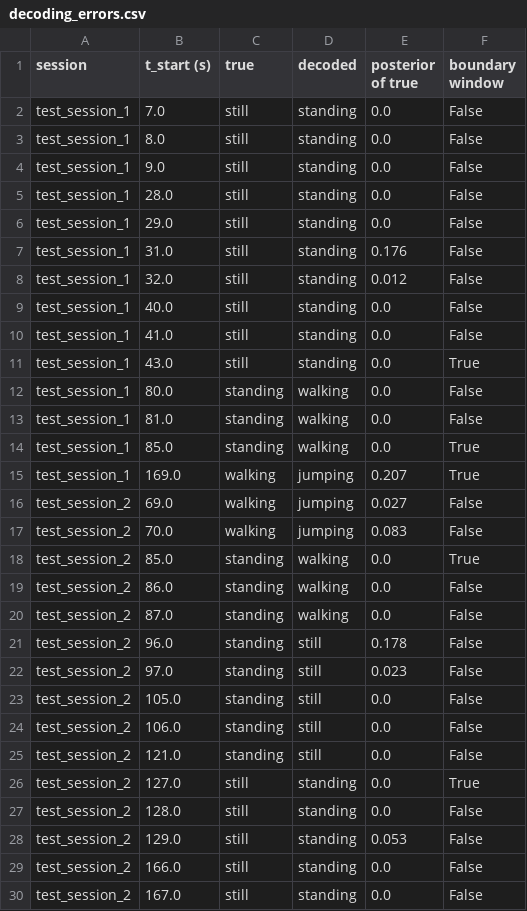
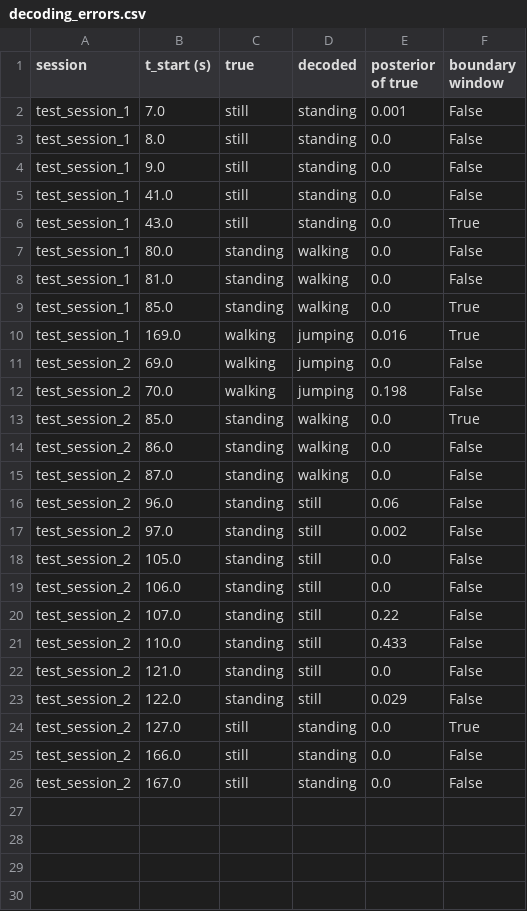
Before and after one commit to Iyamurinze/hmm_project, a CSV file: results/decoding_errors.csv, drawn as a sheet.

```diff
--- a/results/decoding_errors.csv
+++ b/results/decoding_errors.csv
@@ -1,10 +1,5 @@
 session,t_start (s),true,decoded,posterior of true,boundary window
-test_session_1,7.0,still,standing,0.0,False
+test_session_1,7.0,still,standing,0.001,False
 test_session_1,8.0,still,standing,0.0,False
 test_session_1,9.0,still,standing,0.0,False
-test_session_1,28.0,still,standing,0.0,False
-test_session_1,29.0,still,standing,0.0,False
-test_session_1,31.0,still,standing,0.176,False
-test_session_1,32.0,still,standing,0.012,False
-test_session_1,40.0,still,standing,0.0,False
 test_session_1,41.0,still,standing,0.0,False
@@ -14,5 +9,5 @@ test_session_1,81.0,standing,walking,0.0,False
 test_session_1,85.0,standing,walking,0.0,True
-test_session_1,169.0,walking,jumping,0.207,True
-test_session_2,69.0,walking,jumping,0.027,False
-test_session_2,70.0,walking,jumping,0.083,False
+test_session_1,169.0,walking,jumping,0.016,True
+test_session_2,69.0,walking,jumping,0.0,False
+test_session_2,70.0,walking,jumping,0.198,False
 test_session_2,85.0,standing,walking,0.0,True
@@ -20,10 +15,11 @@ test_session_2,86.0,standing,walking,0.0,False
 test_session_2,87.0,standing,walking,0.0,False
-test_session_2,96.0,standing,still,0.178,False
-test_session_2,97.0,standing,still,0.023,False
+test_session_2,96.0,standing,still,0.06,False
+test_session_2,97.0,standing,still,0.002,False
 test_session_2,105.0,standing,still,0.0,False
 test_session_2,106.0,standing,still,0.0,False
+test_session_2,107.0,standing,still,0.22,False
+test_session_2,110.0,standing,still,0.433,False
 test_session_2,121.0,standing,still,0.0,False
+test_session_2,122.0,standing,still,0.029,False
 test_session_2,127.0,still,standing,0.0,True
-test_session_2,128.0,still,standing,0.0,False
-test_session_2,129.0,still,standing,0.053,False
 test_session_2,166.0,still,standing,0.0,False
```
Also changed, not shown: results/emission_means.csv, results/emission_stds.csv, 41 other files.
